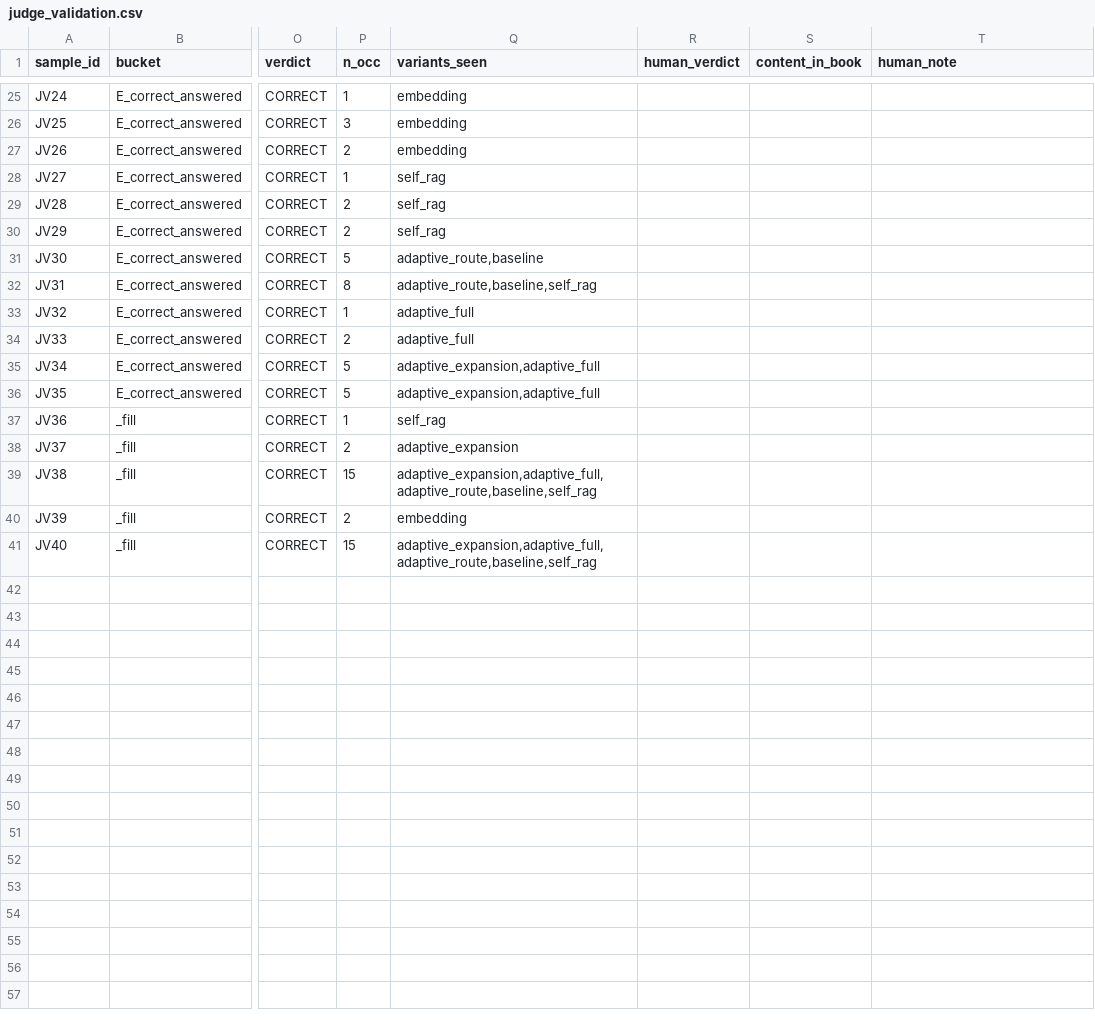
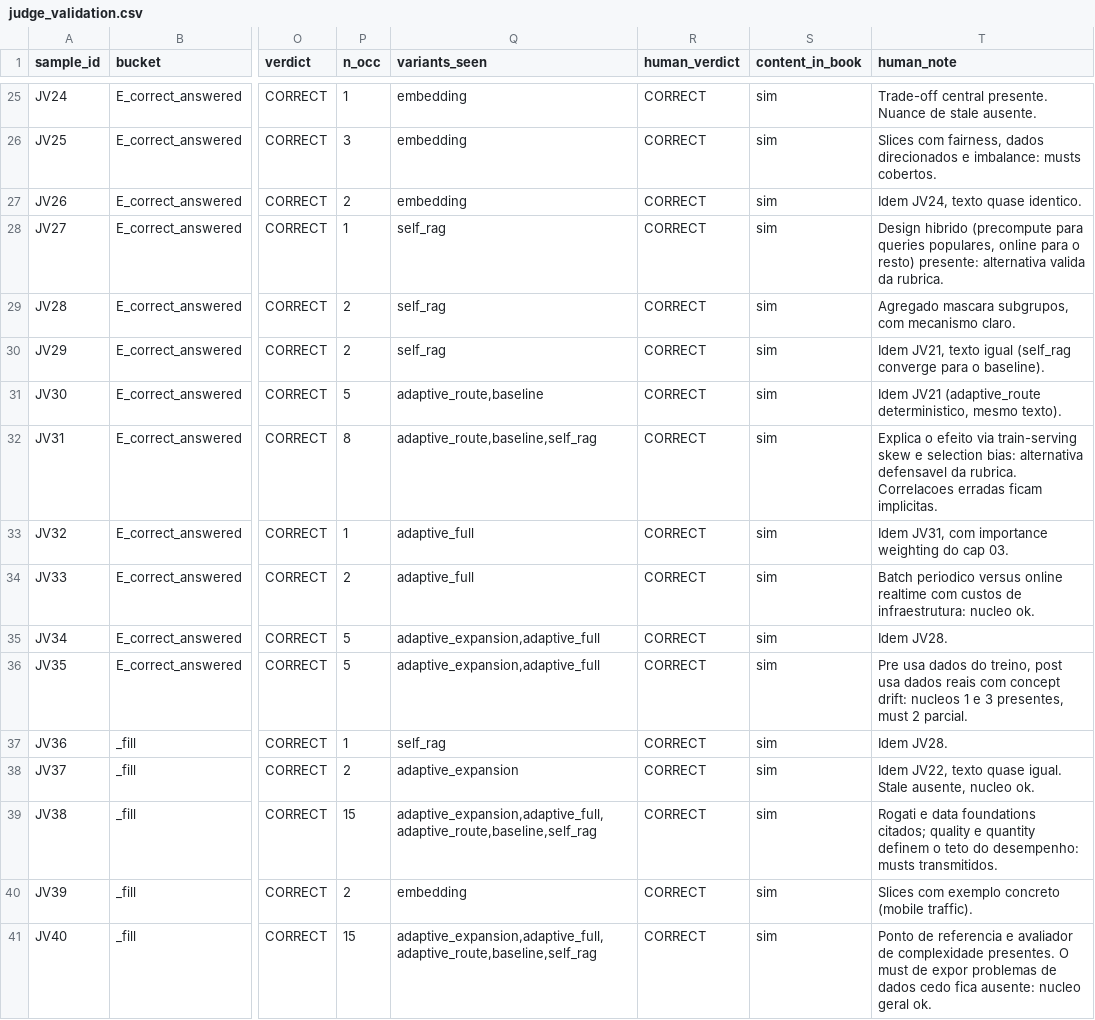
Before and after one commit to DPDck972/rag-dmls-lab, a CSV file: results/judge_validation.csv, drawn as a sheet; only a part is shown, gaps mark what is left out; the diff covers the shown part only; the diff names each change by its address in the sheet, - before the commit and + after, or states it on an @@ line.

Commit message:
phase4 complete: LLM-annotator fills judge_validation (40 samples), mechanical bookcheck confirms content_in_book; judge vs annotator agreement 85% (kappa 0.667), all 6 disagreements are judge leniency (4 abstentions + 2 themed false positives JV15/JV23); Q15 confirmed out-of-corpus (zero A/B testing in book)

```diff
--- a/results/judge_validation.csv
+++ b/results/judge_validation.csv
-R25:R41 (human_verdict): (empty)
+R25:R41 (human_verdict): CORRECT
-S25:S41 (content_in_book): (empty)
+S25:S41 (content_in_book): sim
-T25 (human_note): (empty)
+T25 (human_note): Trade-off central presente. Nuance de stale ausente.
-T26 (human_note): (empty)
+T26 (human_note): Slices com fairness, dados direcionados e imbalance: musts cobertos.
-T27 (human_note): (empty)
+T27 (human_note): Idem JV24, texto quase identico.
-T28 (human_note): (empty)
+T28 (human_note): Design hibrido (precompute para queries populares, online para o resto) presente: alternativa valida da rubrica.
-T29 (human_note): (empty)
+T29 (human_note): Agregado mascara subgrupos, com mecanismo claro.
-T30 (human_note): (empty)
+T30 (human_note): Idem JV21, texto igual (self_rag converge para o baseline).
-T31 (human_note): (empty)
+T31 (human_note): Idem JV21 (adaptive_route deterministico, mesmo texto).
-T32 (human_note): (empty)
+T32 (human_note): Explica o efeito via train-serving skew e selection bias: alternativa defensavel da rubrica. Correlacoes erradas ficam implicitas.
-T33 (human_note): (empty)
+T33 (human_note): Idem JV31, com importance weighting do cap 03.
-T34 (human_note): (empty)
+T34 (human_note): Batch periodico versus online realtime com custos de infraestrutura: nucleo ok.
-T35 (human_note): (empty)
+T35 (human_note): Idem JV28.
-T36 (human_note): (empty)
+T36 (human_note): Pre usa dados do treino, post usa dados reais com concept drift: nucleos 1 e 3 presentes, must 2 parcial.
-T37 (human_note): (empty)
+T37 (human_note): Idem JV28.
-T38 (human_note): (empty)
+T38 (human_note): Idem JV22, texto quase igual. Stale ausente, nucleo ok.
-T39 (human_note): (empty)
+T39 (human_note): Rogati e data foundations citados; quality e quantity definem o teto do desempenho: musts transmitidos.
-T40 (human_note): (empty)
+T40 (human_note): Slices com exemplo concreto (mobile traffic).
-T41 (human_note): (empty)
+T41 (human_note): Ponto de referencia e avaliador de complexidade presentes. O must de expor problemas de dados cedo fica ausente: nucleo geral ok.
```
Also changed, not shown: 69 edited cells elsewhere in this file, 2 other files.
